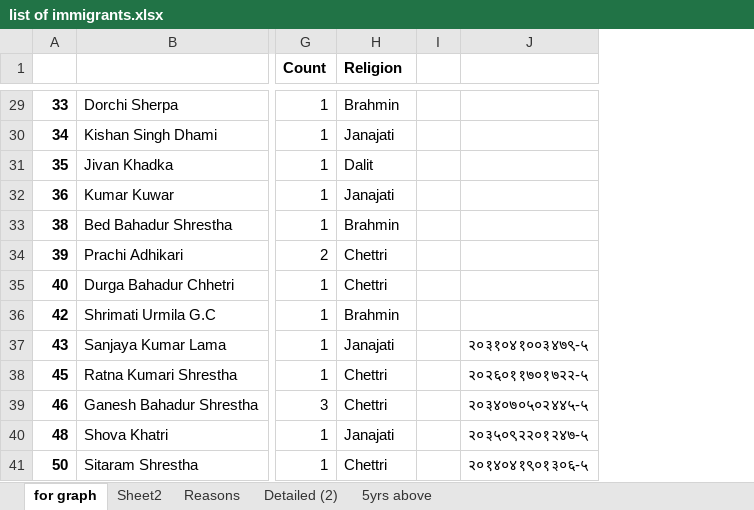
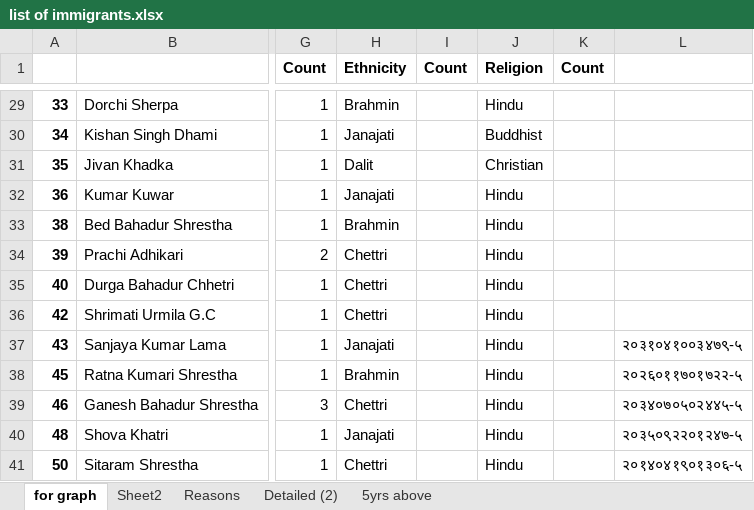
Before and after one commit to suwalcrystal/ward1, an Excel workbook: migration/list of immigrants.xlsx, sheet for graph, drawn as a sheet; only a part is shown, gaps mark what is left out; values as stored, in another font and other column widths than the file's, no borders; removed rows and columns are numbered as before the commit, all else as after; the diff covers the shown part only; the diff names each change by its address in the sheet, - before the commit and + after, or states it on an @@ line.

Commit message:
migration complete by religion

```diff
--- a/migration/list of immigrants.xlsx (sheet for graph)
+++ b/migration/list of immigrants.xlsx (sheet for graph)
-column I, empty
+column I (Count), empty
+column J (Religion), rows 29-41: Hindu | Buddhist | Christian | Hindu | Hindu | Hindu | Hindu | Hindu | Hindu | Hindu | Hindu | Hindu | Hindu
+column K (Count), empty
-H1: Religion
+H1: Ethnicity
-H36 (Ethnicity): Brahmin
+H36 (Ethnicity): Chettri
-H38 (Ethnicity): Chettri
+H38 (Ethnicity): Brahmin
```
Also changed, not shown: 6 edited cells elsewhere in this sheet, sheet 5yrs above, formulas that keep their value.
